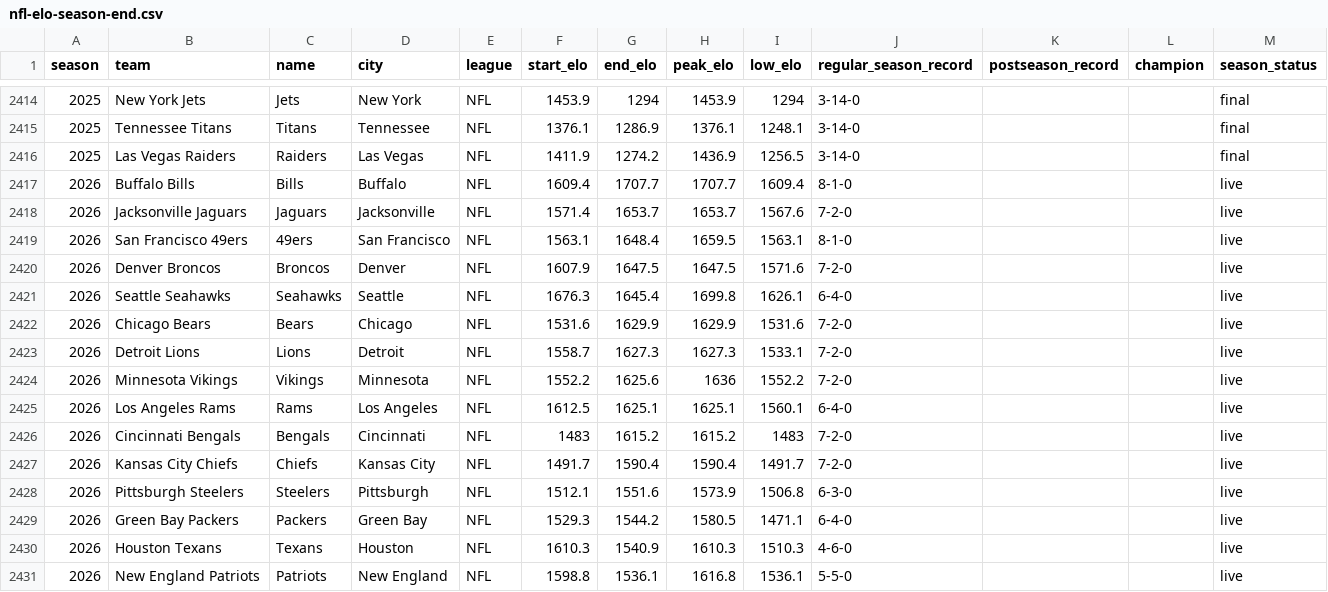
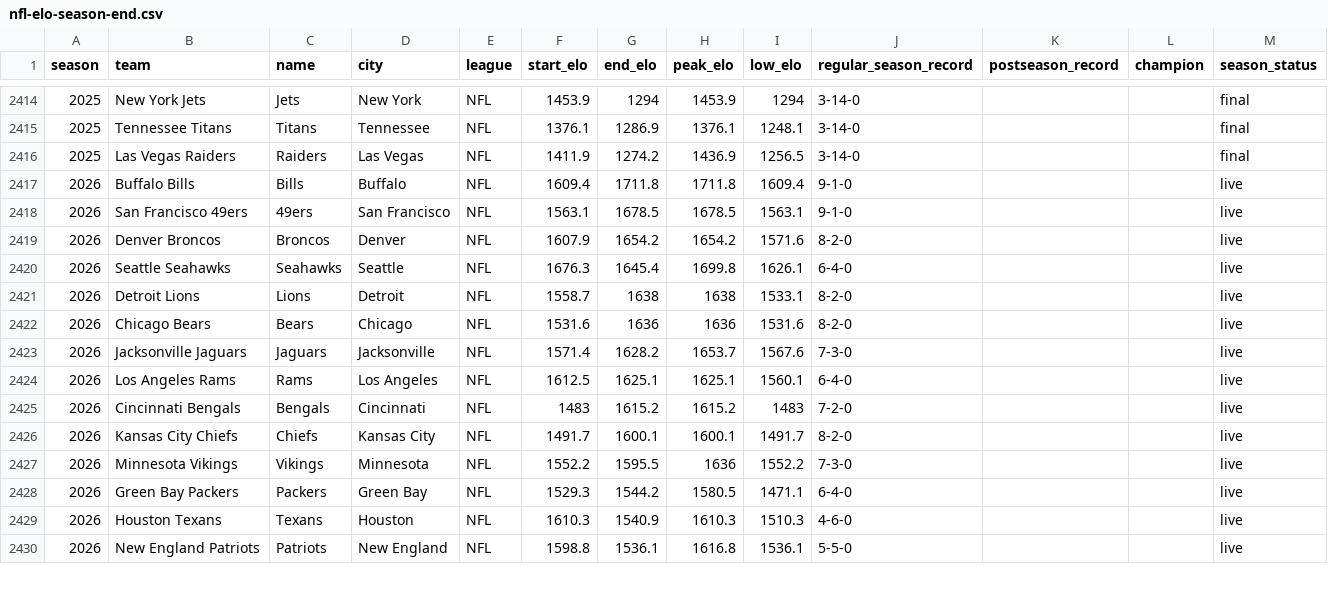
Before and after one commit to ashwin-desikan/citizen-of-nowhere-data, a CSV file: data/nfl-elo-season-end.csv, drawn as a sheet; only a part is shown, gaps mark what is left out; the diff covers the shown part only.

```diff
--- a/data/nfl-elo-season-end.csv
+++ b/data/nfl-elo-season-end.csv
@@ -2416,14 +2416,13 @@ season,team,name,city,league,start_elo,end_elo,peak_elo,low_elo,regular_season_r
 2025,Las Vegas Raiders,Raiders,Las Vegas,NFL,1411.9,1274.2,1436.9,1256.5,3-14-0,,,final
-2026,Buffalo Bills,Bills,Buffalo,NFL,1609.4,1707.7,1707.7,1609.4,8-1-0,,,live
-2026,Jacksonville Jaguars,Jaguars,Jacksonville,NFL,1571.4,1653.7,1653.7,1567.6,7-2-0,,,live
-2026,San Francisco 49ers,49ers,San Francisco,NFL,1563.1,1648.4,1659.5,1563.1,8-1-0,,,live
-2026,Denver Broncos,Broncos,Denver,NFL,1607.9,1647.5,1647.5,1571.6,7-2-0,,,live
+2026,Buffalo Bills,Bills,Buffalo,NFL,1609.4,1711.8,1711.8,1609.4,9-1-0,,,live
+2026,San Francisco 49ers,49ers,San Francisco,NFL,1563.1,1678.5,1678.5,1563.1,9-1-0,,,live
+2026,Denver Broncos,Broncos,Denver,NFL,1607.9,1654.2,1654.2,1571.6,8-2-0,,,live
 2026,Seattle Seahawks,Seahawks,Seattle,NFL,1676.3,1645.4,1699.8,1626.1,6-4-0,,,live
-2026,Chicago Bears,Bears,Chicago,NFL,1531.6,1629.9,1629.9,1531.6,7-2-0,,,live
-2026,Detroit Lions,Lions,Detroit,NFL,1558.7,1627.3,1627.3,1533.1,7-2-0,,,live
-2026,Minnesota Vikings,Vikings,Minnesota,NFL,1552.2,1625.6,1636,1552.2,7-2-0,,,live
+2026,Detroit Lions,Lions,Detroit,NFL,1558.7,1638,1638,1533.1,8-2-0,,,live
+2026,Chicago Bears,Bears,Chicago,NFL,1531.6,1636,1636,1531.6,8-2-0,,,live
+2026,Jacksonville Jaguars,Jaguars,Jacksonville,NFL,1571.4,1628.2,1653.7,1567.6,7-3-0,,,live
 2026,Los Angeles Rams,Rams,Los Angeles,NFL,1612.5,1625.1,1625.1,1560.1,6-4-0,,,live
 2026,Cincinnati  Bengals,Bengals,Cincinnati ,NFL,1483,1615.2,1615.2,1483,7-2-0,,,live
-2026,Kansas City Chiefs,Chiefs,Kansas City,NFL,1491.7,1590.4,1590.4,1491.7,7-2-0,,,live
-2026,Pittsburgh Steelers,Steelers,Pittsburgh,NFL,1512.1,1551.6,1573.9,1506.8,6-3-0,,,live
+2026,Kansas City Chiefs,Chiefs,Kansas City,NFL,1491.7,1600.1,1600.1,1491.7,8-2-0,,,live
+2026,Minnesota Vikings,Vikings,Minnesota,NFL,1552.2,1595.5,1636,1552.2,7-3-0,,,live
 2026,Green Bay Packers,Packers,Green Bay,NFL,1529.3,1544.2,1580.5,1471.1,6-4-0,,,live
```
Also changed, not shown: 4 added rows, 3 removed rows and 41 edited cells elsewhere in this file, data/champions-titles-by-metro.csv, data/universal-index.csv, 22 other files.
